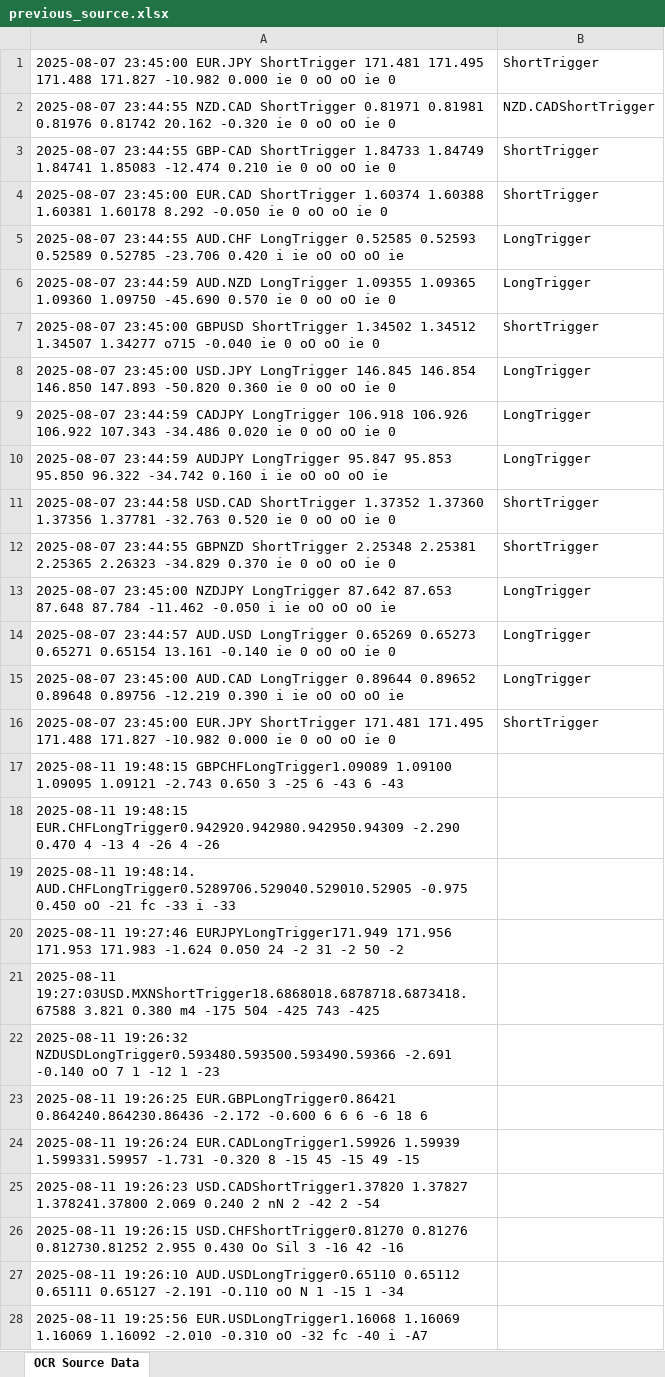
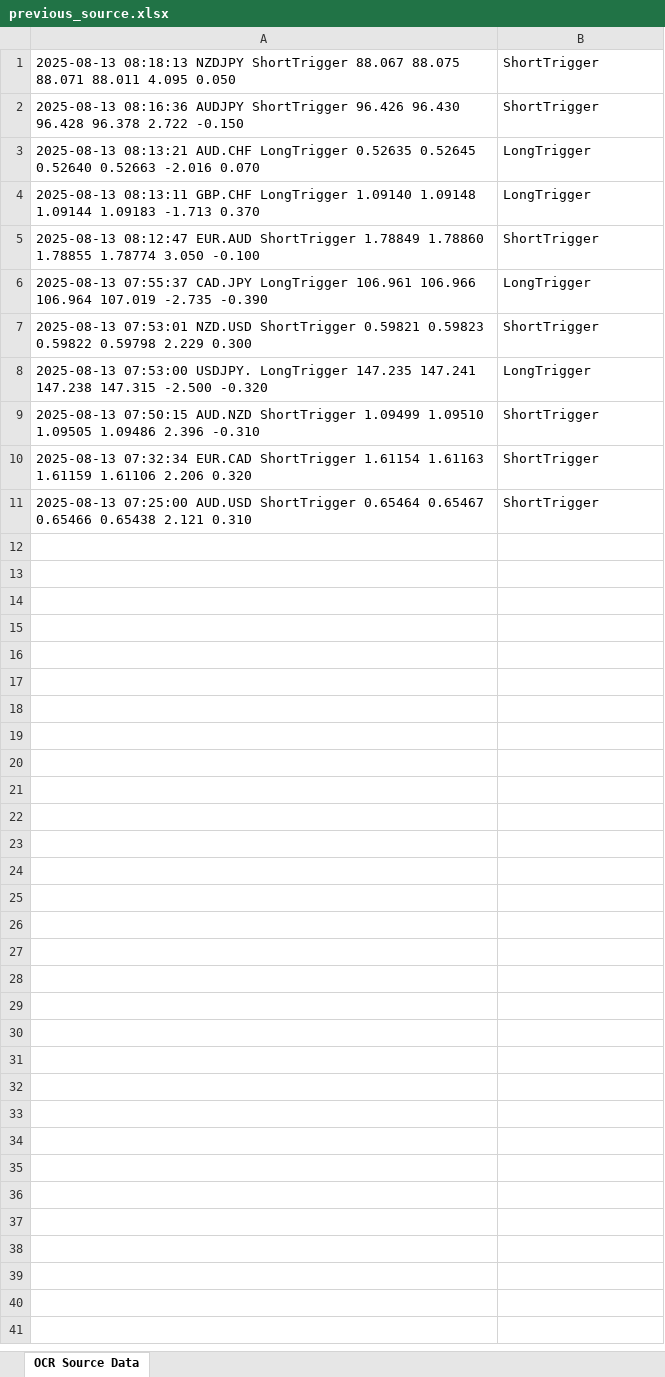
Before and after one commit to Eruis2579/Tesseract-OCR, an Excel workbook: previous_source.xlsx, sheet OCR Source Data, drawn as a sheet; only a part is shown; values as stored, in another font and other column widths than the file's, no borders; removed rows and columns are numbered as before the commit, all else as after; the diff covers the shown part only; the diff names each change by its address in the sheet, - before the commit and + after, or states it on an @@ line.

```diff
--- a/previous_source.xlsx (sheet OCR Source Data)
+++ b/previous_source.xlsx (sheet OCR Source Data)
-A1: 2025-08-07 23:45:00 EUR.JPY ShortTrigger 171.481 171.495 171.488 171.827 -10.982 0.000 ie 0 oO oO ie 0
+A1: 2025-08-13 08:18:13 NZDJPY ShortTrigger 88.067 88.075 88.071 88.011 4.095 0.050
-row 2: 2025-08-07 23:44:55 NZD.CAD ShortTrigger 0.81971 0.81981 0.81976 0.81742 20.162 -0.320 ie 0 oO oO ie 0 | NZD.CADShortTrigger
-row 3: 2025-08-07 23:44:55 GBP-CAD ShortTrigger 1.84733 1.84749 1.84741 1.85083 -12.474 0.210 ie 0 oO oO ie 0 | ShortTrigger
-A2: 2025-08-07 23:45:00 EUR.CAD ShortTrigger 1.60374 1.60388 1.60381 1.60178 8.292 -0.050 ie 0 oO oO ie 0
+A2: 2025-08-13 08:16:36 AUDJPY ShortTrigger 96.426 96.430 96.428 96.378 2.722 -0.150
-A3: 2025-08-07 23:44:55 AUD.CHF LongTrigger 0.52585 0.52593 0.52589 0.52785 -23.706 0.420 i ie oO oO oO ie
+A3: 2025-08-13 08:13:21 AUD.CHF LongTrigger 0.52635 0.52645 0.52640 0.52663 -2.016 0.070
-A4: 2025-08-07 23:44:59 AUD.NZD LongTrigger 1.09355 1.09365 1.09360 1.09750 -45.690 0.570 ie 0 oO oO ie 0
+A4: 2025-08-13 08:13:11 GBP.CHF LongTrigger 1.09140 1.09148 1.09144 1.09183 -1.713 0.370
-A5: 2025-08-07 23:45:00 GBPUSD ShortTrigger 1.34502 1.34512 1.34507 1.34277 o715 -0.040 ie 0 oO oO ie 0
+A5: 2025-08-13 08:12:47 EUR.AUD ShortTrigger 1.78849 1.78860 1.78855 1.78774 3.050 -0.100
-row 8: 2025-08-07 23:45:00 USD.JPY LongTrigger 146.845 146.854 146.850 147.893 -50.820 0.360 ie 0 oO oO ie 0 | LongTrigger
-A6: 2025-08-07 23:44:59 CADJPY LongTrigger 106.918 106.926 106.922 107.343 -34.486 0.020 ie 0 oO oO ie 0
+A6: 2025-08-13 07:55:37 CAD.JPY LongTrigger 106.961 106.966 106.964 107.019 -2.735 -0.390
+row 7: 2025-08-13 07:53:01 NZD.USD ShortTrigger 0.59821 0.59823 0.59822 0.59798 2.229 0.300 | ShortTrigger
-A8: 2025-08-07 23:44:59 AUDJPY LongTrigger 95.847 95.853 95.850 96.322 -34.742 0.160 i ie oO oO oO ie
+A8: 2025-08-13 07:53:00 USDJPY. LongTrigger 147.235 147.241 147.238 147.315 -2.500 -0.320
-A9: 2025-08-07 23:44:58 USD.CAD ShortTrigger 1.37352 1.37360 1.37356 1.37781 -32.763 0.520 ie 0 oO oO ie 0
+A9: 2025-08-13 07:50:15 AUD.NZD ShortTrigger 1.09499 1.09510 1.09505 1.09486 2.396 -0.310
-A10: 2025-08-07 23:44:55 GBPNZD ShortTrigger 2.25348 2.25381 2.25365 2.26323 -34.829 0.370 ie 0 oO oO ie 0
+A10: 2025-08-13 07:32:34 EUR.CAD ShortTrigger 1.61154 1.61163 1.61159 1.61106 2.206 0.320
-row 13: 2025-08-07 23:45:00 NZDJPY LongTrigger 87.642 87.653 87.648 87.784 -11.462 -0.050 i ie oO oO oO ie | LongTrigger
-row 14: 2025-08-07 23:44:57 AUD.USD LongTrigger 0.65269 0.65273 0.65271 0.65154 13.161 -0.140 ie 0 oO oO ie 0 | LongTrigger
-row 15: 2025-08-07 23:45:00 AUD.CAD LongTrigger 0.89644 0.89652 0.89648 0.89756 -12.219 0.390 i ie oO oO oO ie | LongTrigger
-A11: 2025-08-07 23:45:00 EUR.JPY ShortTrigger 171.481 171.495 171.488 171.827 -10.982 0.000 ie 0 oO oO ie 0
+A11: 2025-08-13 07:25:00 AUD.USD ShortTrigger 0.65464 0.65467 0.65466 0.65438 2.121 0.310
-row 17: 2025-08-11 19:48:15 GBPCHFLongTrigger1.09089 1.09100 1.09095 1.09121 -2.743 0.650 3 -25 6 -43 6 -43
-row 18: 2025-08-11 19:48:15 EUR.CHFLongTrigger0.942920.942980.942950.94309 -2.290 0.470 4 -13 4 -26 4 -26
-row 19: 2025-08-11 19:48:14. AUD.CHFLongTrigger0.5289706.529040.529010.52905 -0.975 0.450 oO -21 fc -33 i -33
-row 20: 2025-08-11 19:27:46 EURJPYLongTrigger171.949 171.956 171.953 171.983 -1.624 0.050 24 -2 31 -2 50 -2
-row 21: 2025-08-11 19:27:03USD.MXNShortTrigger18.6868018.6878718.6873418.67588 3.821 0.380 m4 -175 504 -425 743 -425
-row 22: 2025-08-11 19:26:32 NZDUSDLongTrigger0.593480.593500.593490.59366 -2.691 -0.140 oO 7 1 -12 1 -23
-row 23: 2025-08-11 19:26:25 EUR.GBPLongTrigger0.86421 0.864240.864230.86436 -2.172 -0.600 6 6 6 -6 18 6
-row 24: 2025-08-11 19:26:24 EUR.CADLongTrigger1.59926 1.59939 1.599331.59957 -1.731 -0.320 8 -15 45 -15 49 -15
-row 25: 2025-08-11 19:26:23 USD.CADShortTrigger1.37820 1.37827 1.378241.37800 2.069 0.240 2 nN 2 -42 2 -54
-row 26: 2025-08-11 19:26:15 USD.CHFShortTrigger0.81270 0.81276 0.812730.81252 2.955 0.430 Oo Sil 3 -16 42 -16
-row 27: 2025-08-11 19:26:10 AUD.USDLongTrigger0.65110 0.65112 0.65111 0.65127 -2.191 -O.110 oO N 1 -15 1 -34
-row 28: 2025-08-11 19:25:56 EUR.USDLongTrigger1.16068 1.16069 1.16069 1.16092 -2.010 -0.310 oO -32 fc -40 i -A7
```
Also changed, not shown: 12 removed rows elsewhere in this sheet, results.xlsx, 16 other files.
